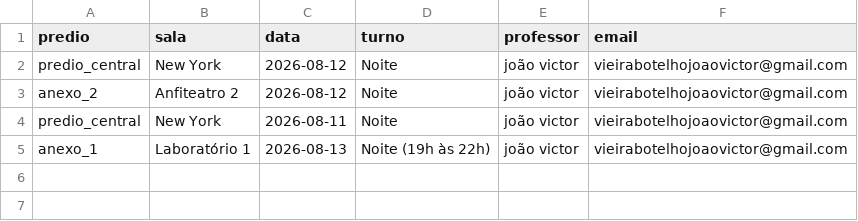
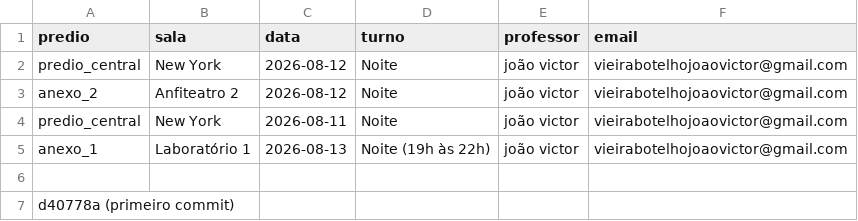
Before and after one commit to Jessicabcc/DevSix, a CSV file: agendamentos.csv, drawn as a sheet; the diff names each change by its address in the sheet, - before the commit and + after, or states it on an @@ line.

Commit message:
primeiro commit

```diff
--- a/agendamentos.csv
+++ b/agendamentos.csv
+row 6: (empty)
+row 7: d40778a (primeiro commit)
```
Also changed, not shown: 8 other files.
